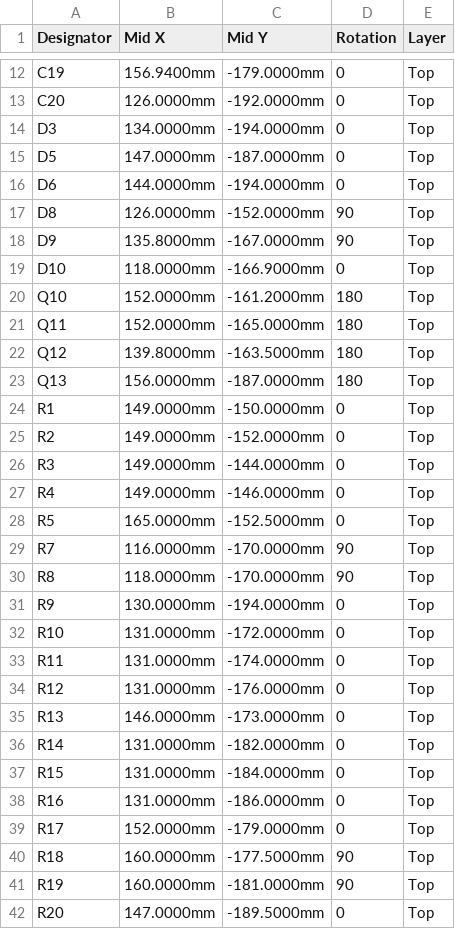
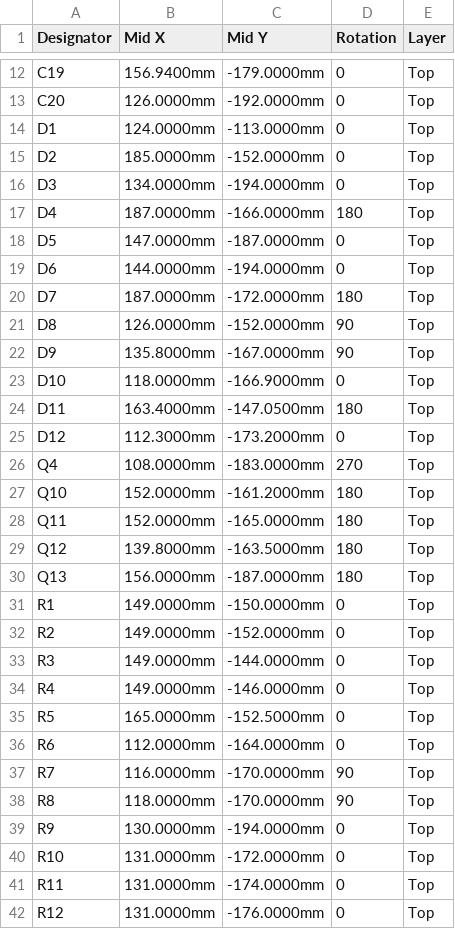
Before and after one commit to sidrk-dev/regen-clamp-board, a CSV file: jlcpcb/CPL-JLCPCB.csv, drawn as a sheet; only a part is shown, gaps mark what is left out; the shorter side is filled out with more unchanged rows.

```diff
--- a/jlcpcb/CPL-JLCPCB.csv
+++ b/jlcpcb/CPL-JLCPCB.csv
@@ -13,5 +13,9 @@ C19,156.9400mm,-179.0000mm,0,Top
 C20,126.0000mm,-192.0000mm,0,Top
+D1,124.0000mm,-113.0000mm,0,Top
+D2,185.0000mm,-152.0000mm,0,Top
 D3,134.0000mm,-194.0000mm,0,Top
+D4,187.0000mm,-166.0000mm,180,Top
 D5,147.0000mm,-187.0000mm,0,Top
 D6,144.0000mm,-194.0000mm,0,Top
+D7,187.0000mm,-172.0000mm,180,Top
 D8,126.0000mm,-152.0000mm,90,Top
@@ -19,2 +23,5 @@ D9,135.8000mm,-167.0000mm,90,Top
 D10,118.0000mm,-166.9000mm,0,Top
+D11,163.4000mm,-147.0500mm,180,Top
+D12,112.3000mm,-173.2000mm,0,Top
+Q4,108.0000mm,-183.0000mm,270,Top
 Q10,152.0000mm,-161.2000mm,180,Top
@@ -28,2 +35,3 @@ R4,149.0000mm,-146.0000mm,0,Top
 R5,165.0000mm,-152.5000mm,0,Top
+R6,112.0000mm,-164.0000mm,0,Top
 R7,116.0000mm,-170.0000mm,90,Top
```
Also changed, not shown: jlcpcb/BOM-JLCPCB.csv, jlcpcb/HAND-SOLDER-parts.csv, 17 other files.
